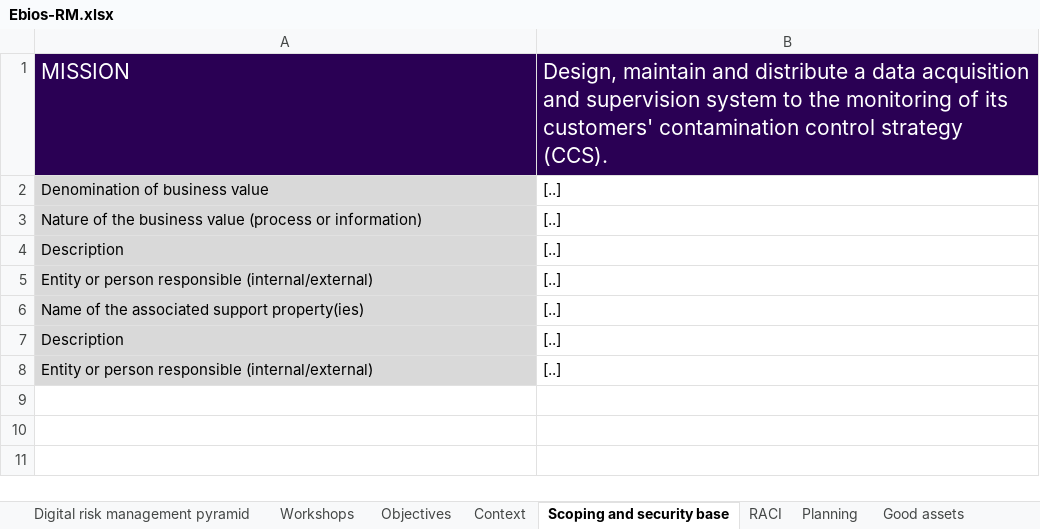
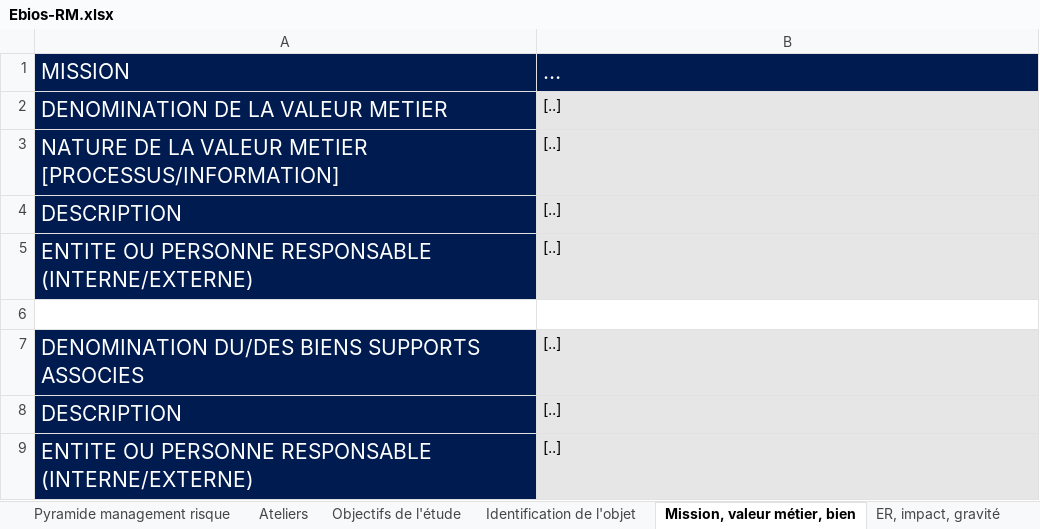
Before and after one commit to Ramisto/EBIOS-RM, an Excel workbook: Ebios-RM.xlsx, sheet Mission, valeur métier, bien, drawn as a sheet; values as stored, in another font and other column widths than the file's, no borders; addresses are those after the commit; the diff names each change by its address in the sheet, - before the commit and + after, or states it on an @@ line.

```diff
--- a/Ebios-RM.xlsx (sheet Mission, valeur métier, bien)
+++ b/Ebios-RM.xlsx (sheet Mission, valeur métier, bien)
-sheet tab: Digital risk management pyramid
+sheet tab: Pyramide management risque
-sheet tab: Workshops
+sheet tab: Ateliers
-sheet tab: Objectives
+sheet tab: Objectifs de l'étude
-sheet tab: Context
+sheet tab: Identification de l'objet
-sheet tab: Scoping and security base
+sheet tab: Mission, valeur métier, bien
-sheet tab: RACI
-sheet tab: Planning
-sheet tab: Good assets
+sheet tab: ER, impact, gravité
-A1:B1 fill: #2A0054
+A1:B1 fill: #001B50
-B1: Design, maintain and distribute a data acquisition and supervision system to the monitoring of its customers' contamination control strategy (CCS).
+B1: …
-A2: Denomination of business value
+A2: DENOMINATION DE LA VALEUR METIER
@@ A2:A5 fill: #D9D9D9 → #001B50, text colour: black → #FFFFFF, text size: larger @@
-B2:B5 fill: none
+B2:B5 fill: #E7E6E6
-A3: Nature of the business value (process or information)
+A3: NATURE DE LA VALEUR METIER [PROCESSUS/INFORMATION]
-A4: Description
+A4: DESCRIPTION
-A5: Entity or person responsible (internal/external)
+A5: ENTITE OU PERSONNE RESPONSABLE (INTERNE/EXTERNE)
-row 6: Name of the associated support property(ies) | [..]
+row 6: (empty)
-A6 fill: #D9D9D9
+A6 fill: none
+row 7: DENOMINATION DU/DES BIENS SUPPORTS ASSOCIES | [..]
-A8: Description
+A8: DESCRIPTION
@@ A8:A9 fill: #D9D9D9 → #001B50, text colour: black → #FFFFFF, text size: larger @@
-B8:B9 fill: none
+B8:B9 fill: #E7E6E6
-A9: Entity or person responsible (internal/external)
+A9: ENTITE OU PERSONNE RESPONSABLE (INTERNE/EXTERNE)
```
Also changed, not shown: sheet Objectifs de l'étude, sheet Echelle de gravité, sheet Identification de l'objet, sheet Ateliers, other sheet tabs, charts or pictures.
